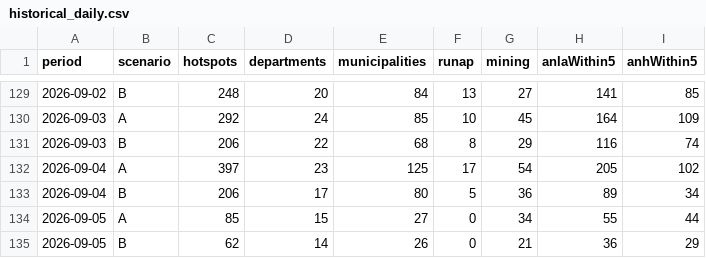
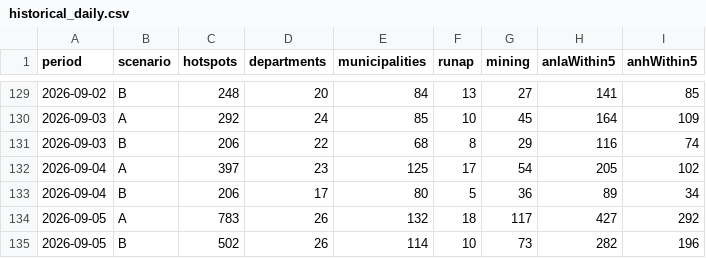
Before and after one commit to jcgomezga/puntos-calor-colombia-dashboard, a CSV file: data/summaries/historical_daily.csv, drawn as a sheet; only a part is shown, gaps mark what is left out; removed rows and columns are numbered as before the commit, all else as after; the diff names each change by its address in the sheet, - before the commit and + after, or states it on an @@ line.

```diff
--- a/data/summaries/historical_daily.csv
+++ b/data/summaries/historical_daily.csv
-row 134: 2026-09-05 | A | 85 | 15 | 27 | 0 | 34 | 55 | 44
-row 135: 2026-09-05 | B | 62 | 14 | 26 | 0 | 21 | 36 | 29
+row 134: 2026-09-05 | A | 783 | 26 | 132 | 18 | 117 | 427 | 292
+row 135: 2026-09-05 | B | 502 | 26 | 114 | 10 | 73 | 282 | 196
```
Also changed, not shown: data/episodes/episode_lineage.csv, data/metadata/run_log.csv, 24 other files.
